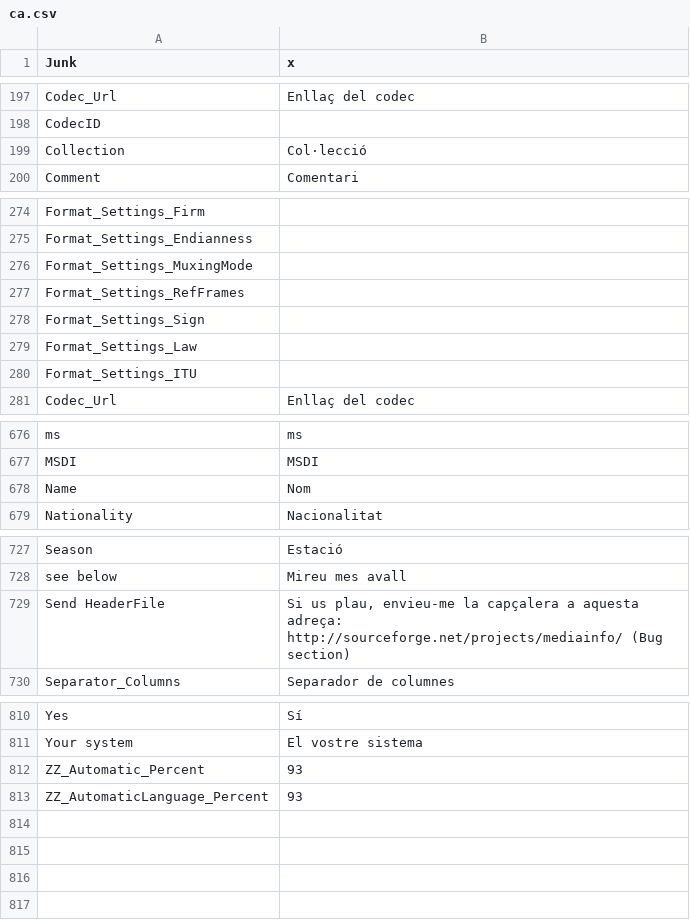
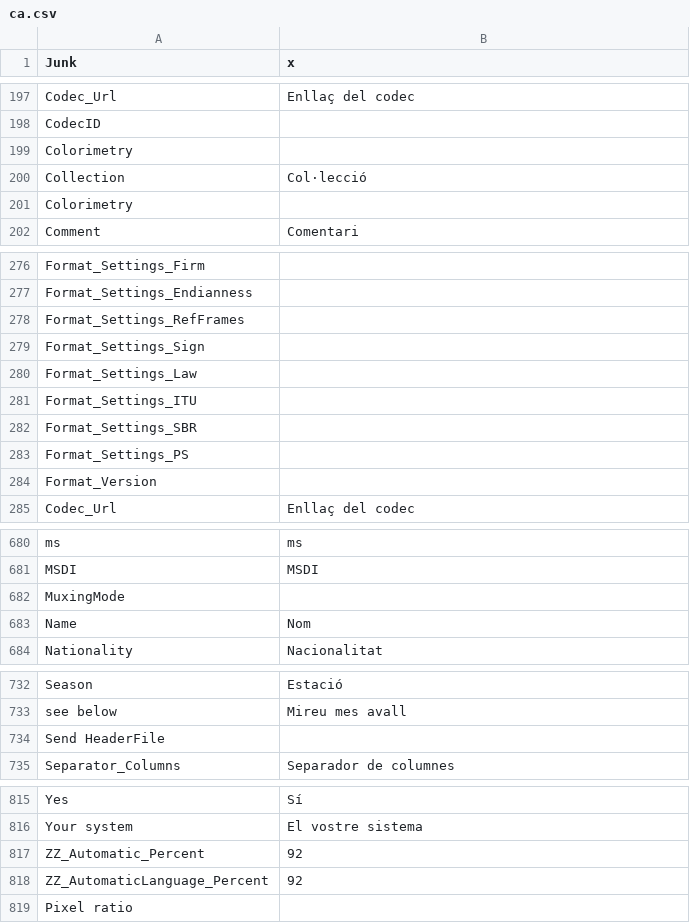
Before and after one commit to MediaArea/MediaInfo, a CSV file: Source/Ressource/Plugin/Language/ca.csv, drawn as a sheet; only a part is shown, gaps mark what is left out; the diff covers the shown part only.

Commit message:
Fields change for better handling of CodecIDs and Formats (v2)
git-svn-id: svn://svn.code.sf.net/p/mediainfo/code/MediaInfo/trunk@530 45c5ae6f-87cc-4fd0-92ee-e4f023fd80da

```diff
--- a/Source/Ressource/Plugin/Language/ca.csv
+++ b/Source/Ressource/Plugin/Language/ca.csv
@@ -198,3 +198,5 @@ Codec_Url;Enllaç del codec
 CodecID
+Colorimetry
 Collection;Col·lecció
+Colorimetry
 Comment;Comentari
@@ -275,3 +277,2 @@ Format_Settings_Firm
 Format_Settings_Endianness
-Format_Settings_MuxingMode
 Format_Settings_RefFrames
@@ -280,2 +281,5 @@ Format_Settings_Law
 Format_Settings_ITU
+Format_Settings_SBR
+Format_Settings_PS
+Format_Version
 Codec_Url;Enllaç del codec
@@ -677,2 +681,3 @@ ms;ms
 MSDI;MSDI
+MuxingMode
 Name;Nom
@@ -728,3 +733,3 @@ Season;Estació
 see below;Mireu mes avall
-Send HeaderFile;Si us plau, envieu-me la capçalera a aquesta adreça: http://sourceforge.net/projects/mediainfo/ (Bug section)
+Send HeaderFile
 Separator_Columns;Separador de columnes
@@ -811,3 +816,4 @@ Yes;Sí
 Your system;El vostre sistema
-ZZ_Automatic_Percent;93
-ZZ_AutomaticLanguage_Percent;93
+ZZ_Automatic_Percent;92
+ZZ_AutomaticLanguage_Percent;92
+Pixel ratio
```
Also changed, not shown: 1 edited cell elsewhere in this file, Source/Ressource/Plugin/Language/de.csv, Source/Ressource/Plugin/Language/en.csv, 25 other files.
